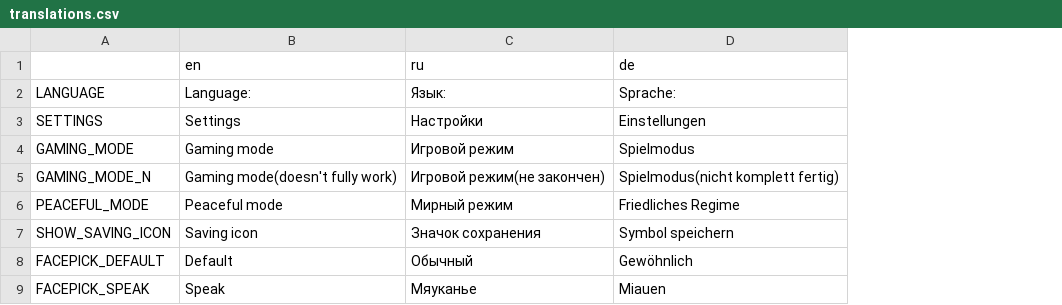
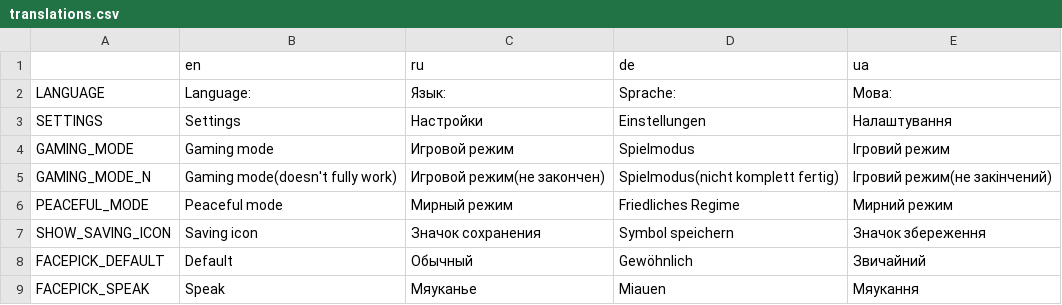
Before and after one commit to Issac8658/DesktopNiko, a CSV file: translations.csv, drawn as a sheet; only a part is shown; the diff names each change by its address in the sheet, - before the commit and + after, or states it on an @@ line.

```diff
--- a/translations.csv
+++ b/translations.csv
+column E (ua), rows 2-9: Мова: | Налаштування | Ігровий режим | Ігровий режим(не закінчений) | Мирний режим | Значок збереження | Звичайний | Мяукання
```
Also changed, not shown: 4 other files.
